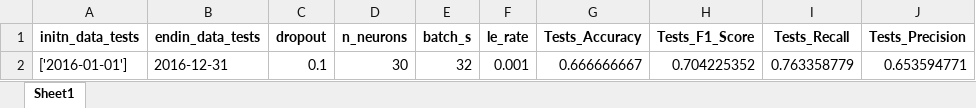
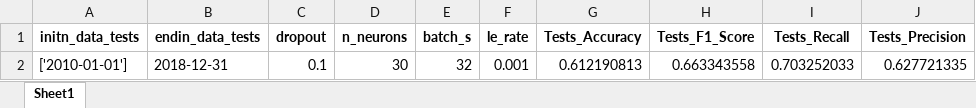
Before and after one commit to Javi826/YvesSP500, an Excel workbook: results/tests_results/df_tests_results_all.xlsx, sheet Sheet1, drawn as a sheet; values as stored, in another font and other column widths than the file's, no borders; the diff names each change by its address in the sheet, - before the commit and + after, or states it on an @@ line.

```diff
--- a/results/tests_results/df_tests_results_all.xlsx (sheet Sheet1)
+++ b/results/tests_results/df_tests_results_all.xlsx (sheet Sheet1)
-A2 (initn_data_tests): ['2016-01-01']
+A2 (initn_data_tests): ['2010-01-01']
-B2 (endin_data_tests): 2016-12-31
+B2 (endin_data_tests): 2018-12-31
-G2 (Tests_Accuracy): 0.666666667
+G2 (Tests_Accuracy): 0.612190813
-H2 (Tests_F1_Score): 0.704225352
+H2 (Tests_F1_Score): 0.663343558
-I2 (Tests_Recall): 0.763358779
+I2 (Tests_Recall): 0.703252033
-J2 (Tests_Precision): 0.653594771
+J2 (Tests_Precision): 0.627721335
```
Also changed, not shown: inputs/preprocessing/df_preprocessing_20_2000-01-01_2019-12-31.xlsx, results/tra_val_results/df_tra_val_all.xlsx, 9 other files.
